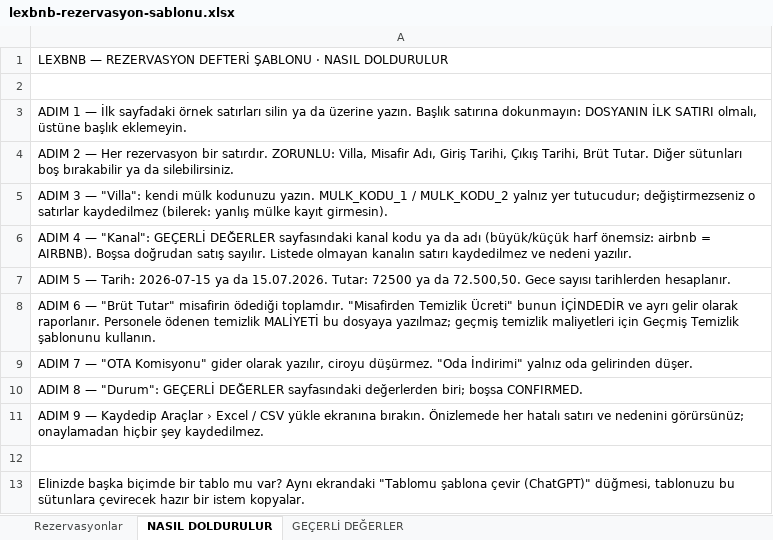
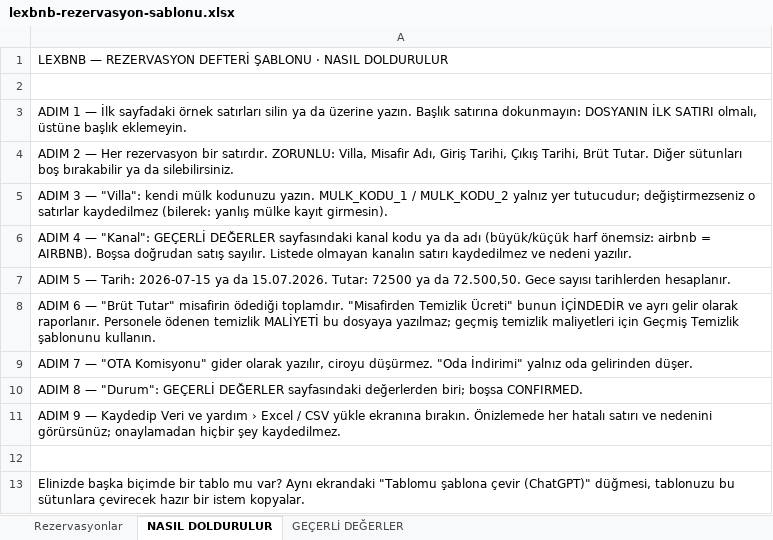
Before and after one commit to mhmtbztl/ute-kontrol, an Excel workbook: sablonlar/lexbnb-rezervasyon-sablonu.xlsx, sheet NASIL DOLDURULUR, drawn as a sheet; values as stored, in another font and other column widths than the file's, no borders; the diff names each change by its address in the sheet, - before the commit and + after, or states it on an @@ line.

```diff
--- a/sablonlar/lexbnb-rezervasyon-sablonu.xlsx (sheet NASIL DOLDURULUR)
+++ b/sablonlar/lexbnb-rezervasyon-sablonu.xlsx (sheet NASIL DOLDURULUR)
-A11: …— Kaydedip Araçlar › Excel…
+A11: …— Kaydedip Veri ve yardım › Excel…
```
Also changed, not shown: sheet GEÇERLİ DEĞERLER, sablonlar/lexbnb-gider-sablonu.xlsx, sablonlar/lexbnb-temizlik-sablonu.xlsx, 7 other files.
